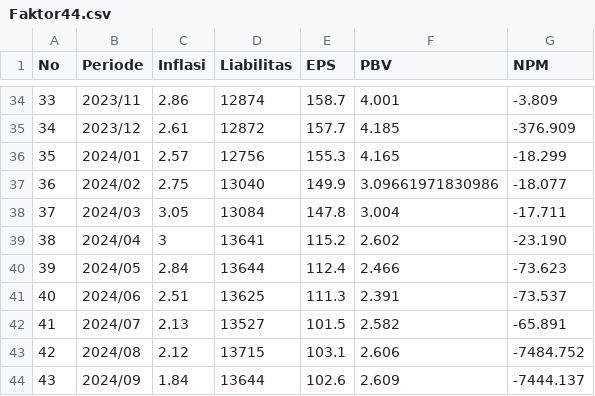
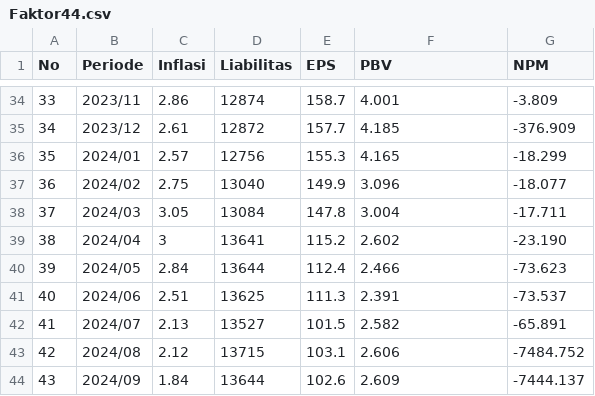
Before and after one commit to haabijasa/Skripsi, a CSV file: Faktor44.csv, drawn as a sheet; only a part is shown, gaps mark what is left out.

Commit message:
Update Faktor44.csv

```diff
--- a/Faktor44.csv
+++ b/Faktor44.csv
@@ -36,3 +36,3 @@ No,Periode,Inflasi,Liabilitas,EPS,PBV,NPM
 35,2024/01,2.57 ,12756,155.3,4.165,-18.299
-36,2024/02,2.75 ,13040,149.9,3.09661971830986,-18.077
+36,2024/02,2.75 ,13040,149.9,3.096,-18.077
 37,2024/03,3.05 ,13084,147.8,3.004,-17.711
```
